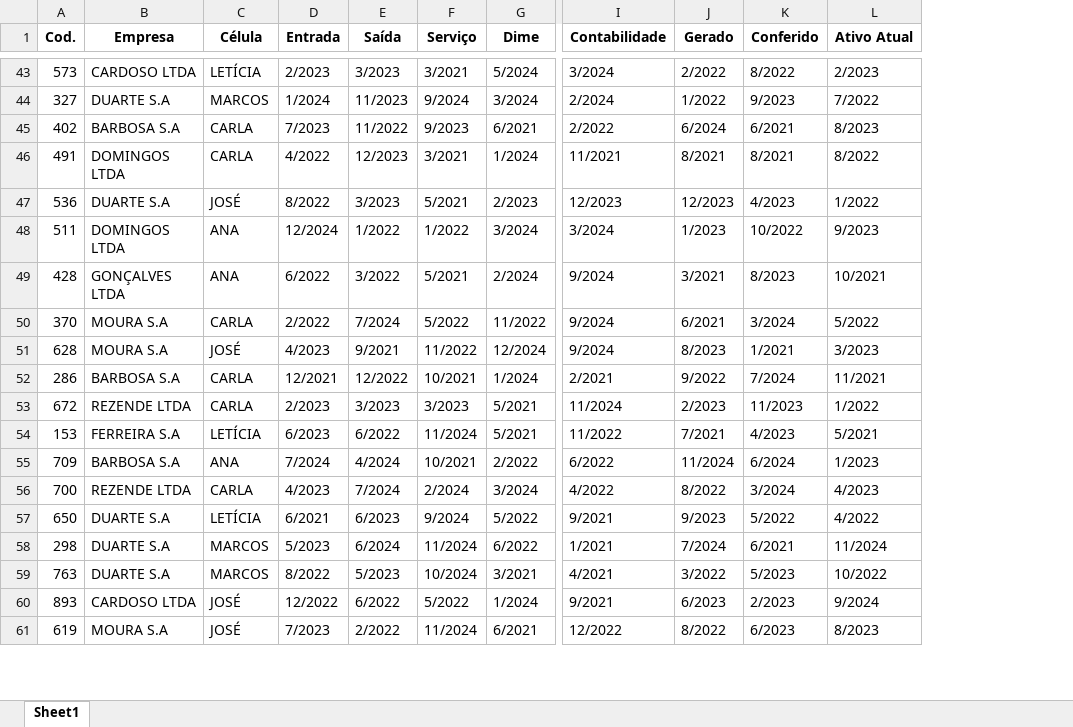
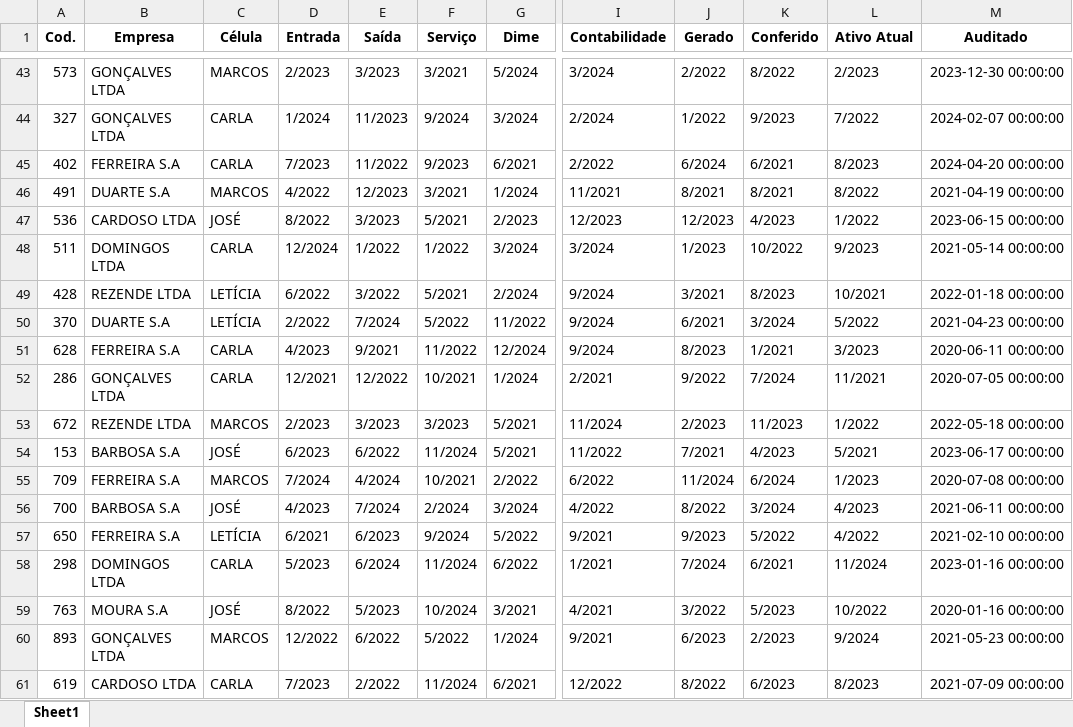
Before and after one commit to gilberto-domingos/face_recognition, an Excel workbook: data/situationx.xlsx, sheet Sheet1, drawn as a sheet; only a part is shown, gaps mark what is left out; values as stored, in another font and other column widths than the file's, no borders; the diff covers the shown part only; the diff names each change by its address in the sheet, - before the commit and + after, or states it on an @@ line.

```diff
--- a/data/situationx.xlsx (sheet Sheet1)
+++ b/data/situationx.xlsx (sheet Sheet1)
+column M (Auditado), rows 43-61: 2023-12-30 00:00:00 | 2024-02-07 00:00:00 | 2024-04-20 00:00:00 | 2021-04-19 00:00:00 | 2023-06-15 00:00:00 | 2021-05-14 00:00:00 | 2022-01-18 00:00:00 | 2021-04-23 00:00:00 | 2020-06-11 00:00:00 | 2020-07-05 00:00:00 | 2022-05-18 00:00:00 | 2023-06-17 00:00:00 | 2020-07-08 00:00:00 | 2021-06-11 00:00:00 | 2021-02-10 00:00:00 | 2023-01-16 00:00:00 | 2020-01-16 00:00:00 | 2021-05-23 00:00:00 | 2021-07-09 00:00:00
-B43 (Empresa): CARDOSO LTDA
+B43 (Empresa): GONÇALVES LTDA
-C43 (Célula): LETÍCIA
+C43 (Célula): MARCOS
-B44 (Empresa): DUARTE S.A
+B44 (Empresa): GONÇALVES LTDA
-C44 (Célula): MARCOS
+C44 (Célula): CARLA
-B45 (Empresa): BARBOSA S.A
+B45 (Empresa): FERREIRA S.A
-B46 (Empresa): DOMINGOS LTDA
+B46 (Empresa): DUARTE S.A
-C46 (Célula): CARLA
+C46 (Célula): MARCOS
-B47 (Empresa): DUARTE S.A
+B47 (Empresa): CARDOSO LTDA
-C48 (Célula): ANA
+C48 (Célula): CARLA
-B49 (Empresa): GONÇALVES LTDA
+B49 (Empresa): REZENDE LTDA
-C49 (Célula): ANA
+C49 (Célula): LETÍCIA
-B50 (Empresa): MOURA S.A
+B50 (Empresa): DUARTE S.A
-C50 (Célula): CARLA
+C50 (Célula): LETÍCIA
-B51 (Empresa): MOURA S.A
+B51 (Empresa): FERREIRA S.A
-C51 (Célula): JOSÉ
+C51 (Célula): CARLA
-B52 (Empresa): BARBOSA S.A
+B52 (Empresa): GONÇALVES LTDA
-C53 (Célula): CARLA
+C53 (Célula): MARCOS
-B54 (Empresa): FERREIRA S.A
+B54 (Empresa): BARBOSA S.A
-C54 (Célula): LETÍCIA
+C54 (Célula): JOSÉ
-B55 (Empresa): BARBOSA S.A
+B55 (Empresa): FERREIRA S.A
-C55 (Célula): ANA
+C55 (Célula): MARCOS
-B56 (Empresa): REZENDE LTDA
+B56 (Empresa): BARBOSA S.A
-C56 (Célula): CARLA
+C56 (Célula): JOSÉ
-B57 (Empresa): DUARTE S.A
+B57 (Empresa): FERREIRA S.A
-B58 (Empresa): DUARTE S.A
+B58 (Empresa): DOMINGOS LTDA
-C58 (Célula): MARCOS
+C58 (Célula): CARLA
-B59 (Empresa): DUARTE S.A
+B59 (Empresa): MOURA S.A
-C59 (Célula): MARCOS
+C59 (Célula): JOSÉ
-B60 (Empresa): CARDOSO LTDA
+B60 (Empresa): GONÇALVES LTDA
-C60 (Célula): JOSÉ
+C60 (Célula): MARCOS
-B61 (Empresa): MOURA S.A
+B61 (Empresa): CARDOSO LTDA
-C61 (Célula): JOSÉ
+C61 (Célula): CARLA
```
Also changed, not shown: 802 edited cells elsewhere in this sheet, 8 other files.
